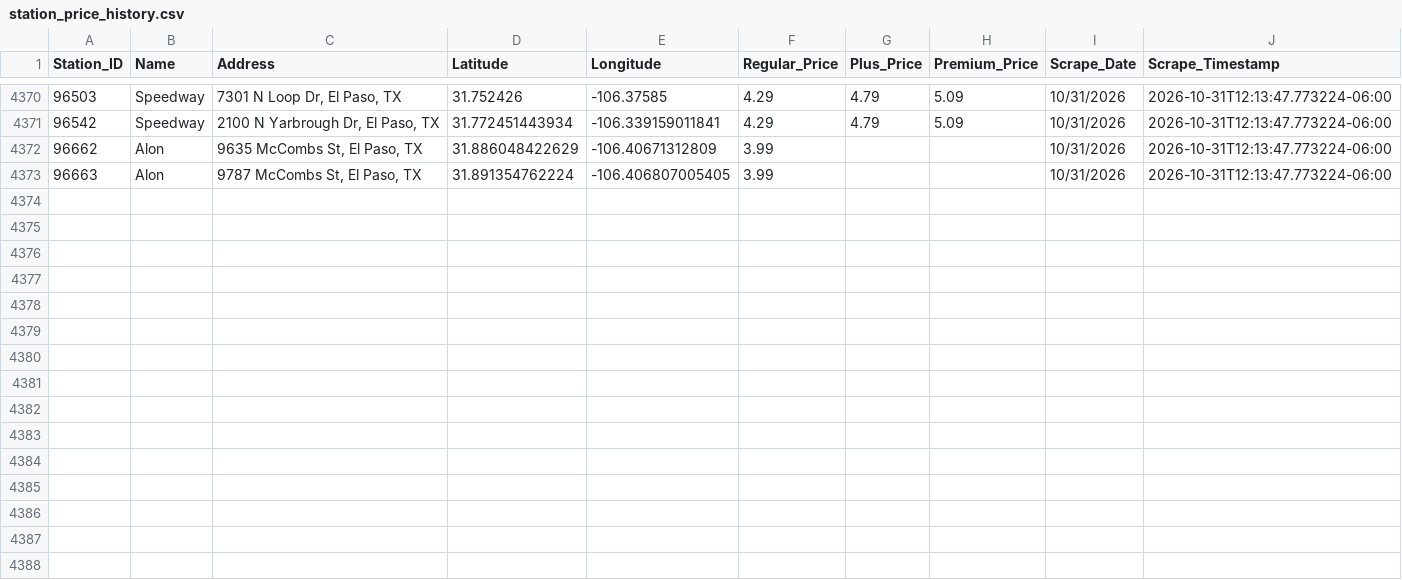
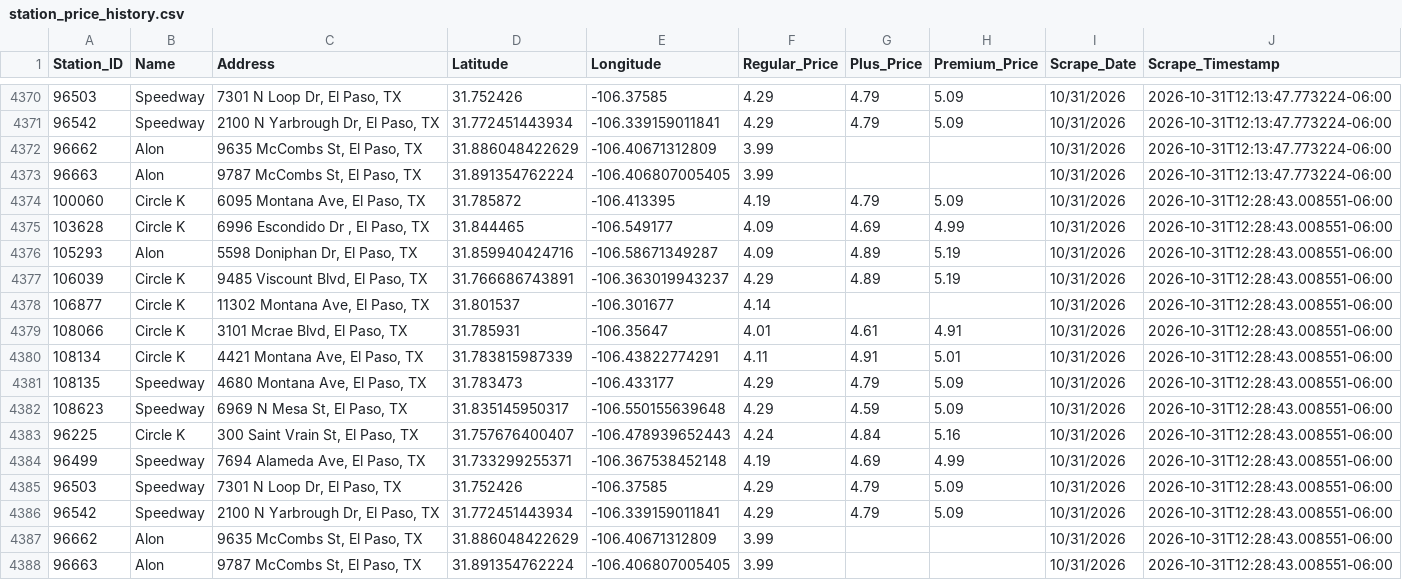
Before and after one commit to hoffmanap/epgas, a CSV file: station_price_history.csv, drawn as a sheet; only a part is shown, gaps mark what is left out.

```diff
--- a/station_price_history.csv
+++ b/station_price_history.csv
@@ -4373 +4373,16 @@ Station_ID,Name,Address,Latitude,Longitude,Regular_Price,Plus_Price,Premium_Pric
 96663,Alon,"9787 McCombs St, El Paso, TX",31.891354762224,-106.406807005405,3.99,,,10/31/2026,2026-10-31T12:13:47.773224-06:00
+100060,Circle K,"6095 Montana Ave, El Paso, TX",31.785872,-106.413395,4.19,4.79,5.09,10/31/2026,2026-10-31T12:28:43.008551-06:00
+103628,Circle K,"6996 Escondido Dr , El Paso, TX",31.844465,-106.549177,4.09,4.69,4.99,10/31/2026,2026-10-31T12:28:43.008551-06:00
+105293,Alon,"5598 Doniphan Dr, El Paso, TX",31.859940424716,-106.58671349287,4.09,4.89,5.19,10/31/2026,2026-10-31T12:28:43.008551-06:00
+106039,Circle K,"9485 Viscount Blvd, El Paso, TX",31.766686743891,-106.363019943237,4.29,4.89,5.19,10/31/2026,2026-10-31T12:28:43.008551-06:00
+106877,Circle K,"11302 Montana Ave, El Paso, TX",31.801537,-106.301677,4.14,,,10/31/2026,2026-10-31T12:28:43.008551-06:00
+108066,Circle K,"3101 Mcrae Blvd, El Paso, TX",31.785931,-106.35647,4.01,4.61,4.91,10/31/2026,2026-10-31T12:28:43.008551-06:00
+108134,Circle K,"4421 Montana Ave, El Paso, TX",31.783815987339,-106.43822774291,4.11,4.91,5.01,10/31/2026,2026-10-31T12:28:43.008551-06:00
+108135,Speedway,"4680 Montana Ave, El Paso, TX",31.783473,-106.433177,4.29,4.79,5.09,10/31/2026,2026-10-31T12:28:43.008551-06:00
+108623,Speedway,"6969 N Mesa St, El Paso, TX",31.835145950317,-106.550155639648,4.29,4.59,5.09,10/31/2026,2026-10-31T12:28:43.008551-06:00
+96225,Circle K,"300 Saint Vrain St, El Paso, TX",31.757676400407,-106.478939652443,4.24,4.84,5.16,10/31/2026,2026-10-31T12:28:43.008551-06:00
+96499,Speedway,"7694 Alameda Ave, El Paso, TX",31.733299255371,-106.367538452148,4.19,4.69,4.99,10/31/2026,2026-10-31T12:28:43.008551-06:00
+96503,Speedway,"7301 N Loop Dr, El Paso, TX",31.752426,-106.37585,4.29,4.79,5.09,10/31/2026,2026-10-31T12:28:43.008551-06:00
+96542,Speedway,"2100 N Yarbrough Dr, El Paso, TX",31.772451443934,-106.339159011841,4.29,4.79,5.09,10/31/2026,2026-10-31T12:28:43.008551-06:00
+96662,Alon,"9635 McCombs St, El Paso, TX",31.886048422629,-106.40671312809,3.99,,,10/31/2026,2026-10-31T12:28:43.008551-06:00
+96663,Alon,"9787 McCombs St, El Paso, TX",31.891354762224,-106.406807005405,3.99,,,10/31/2026,2026-10-31T12:28:43.008551-06:00
```
Also changed, not shown: el_paso_gas_prices.csv.
